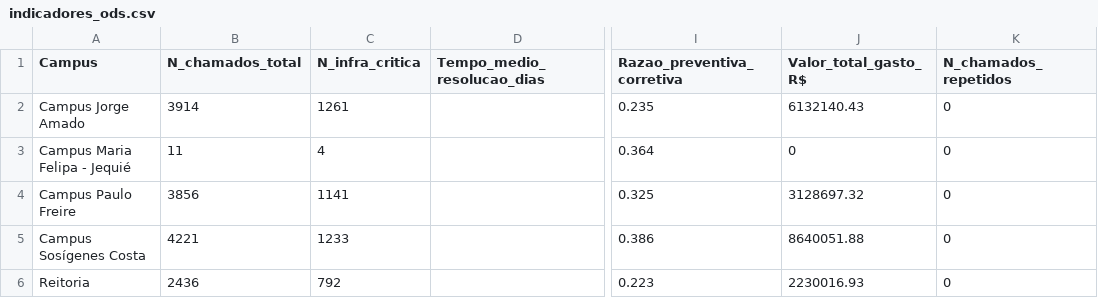
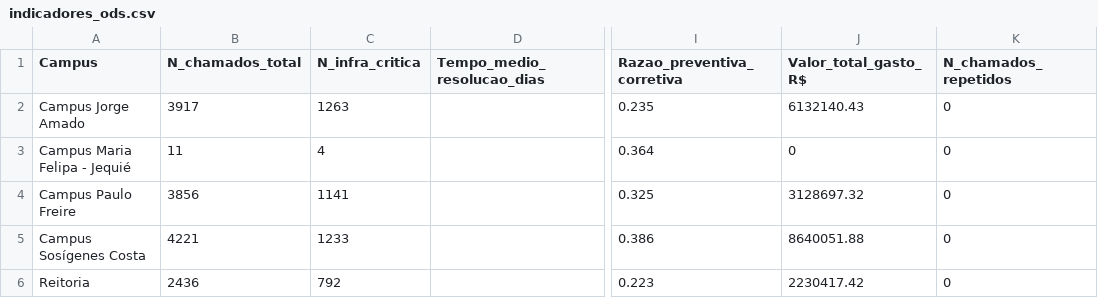
Before and after one commit to adinailson88/malha-ods-esg, a CSV file: dados_csv/indicadores_ods.csv, drawn as a sheet; only a part is shown, gaps mark what is left out; the diff names each change by its address in the sheet, - before the commit and + after, or states it on an @@ line.

```diff
--- a/dados_csv/indicadores_ods.csv
+++ b/dados_csv/indicadores_ods.csv
-B2 (N_chamados_total): 3914
+B2 (N_chamados_total): 3917
-C2 (N_infra_critica): 1261
+C2 (N_infra_critica): 1263
-J6 (Valor_total_gasto_R$): 2230016.93
+J6 (Valor_total_gasto_R$): 2230417.42
```
Also changed, not shown: 2 other files.
